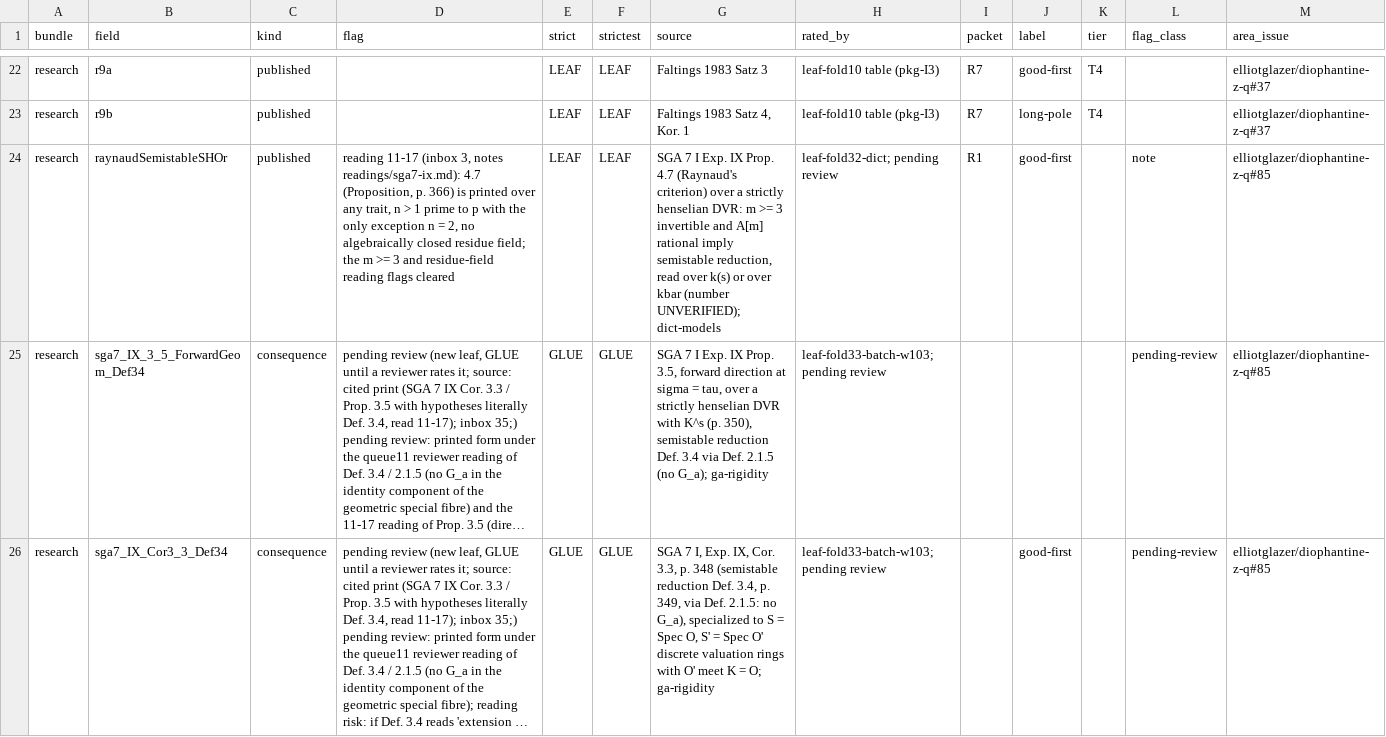
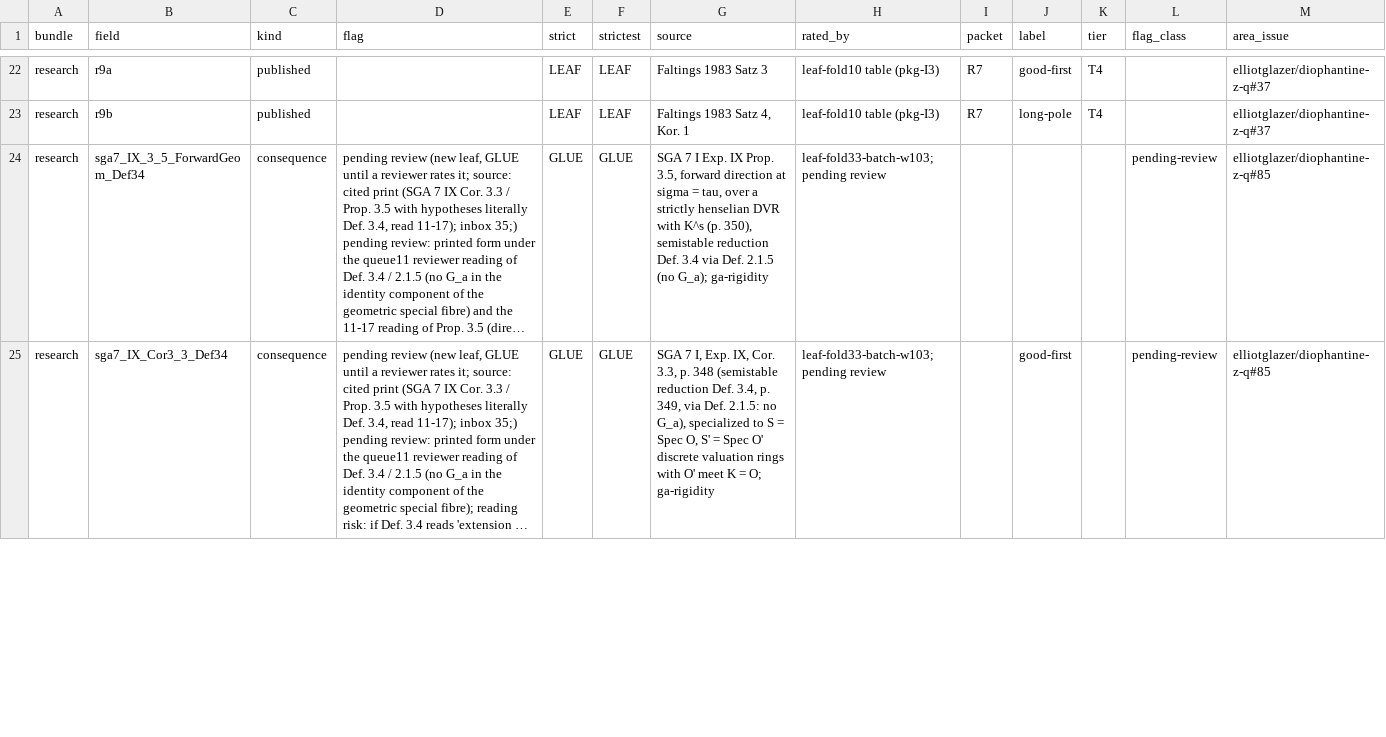
Before and after one commit to CheyLoveday/diophantine-z-q, a TSV file: docs/one-proof/kinds.tsv, drawn as a sheet; only a part is shown, gaps mark what is left out; long unchanged cells end in …; removed rows and columns are numbered as before the commit, all else as after; the diff covers the shown part only; the diff names each change by its address in the sheet, - before the commit and + after, or states it on an @@ line.

Commit message:
fold-b112 fold 2: sz-raynaud (raynaudSemistableSHOr -> silverbergZarhinThm35, autofold TailZ81, sixContactMin_of_open74; count-neutral 5/24 on 29; ElliotWildInertiaTrivial not folded: discharges nothing); docs regenerated

```diff
--- a/docs/one-proof/kinds.tsv
+++ b/docs/one-proof/kinds.tsv
-row 24: research | raynaudSemistableSHOr | published | reading 11-17 (inbox 3, notes readings/sga7-ix.md): 4.7 (Proposition, p. 366) is printed over any trait, n > 1 prime to p with the only exception n = 2, no algebraically closed residue field; the m >= 3 and residue-field reading flags cleared | LEAF | LEAF | SGA 7 I Exp. IX Prop. 4.7 (Raynaud's criterion) over a strictly henselian DVR: m >= 3 invertible and A[m] rational imply semistable reduction, read over k(s) or over kbar (number UNVERIFIED); dict-models | leaf-fold32-dict; pending review | R1 | good-first |  | note | elliotglazer/diophantine-z-q#85
```
Also changed, not shown: 1 added row elsewhere in this file, 18 other files.
